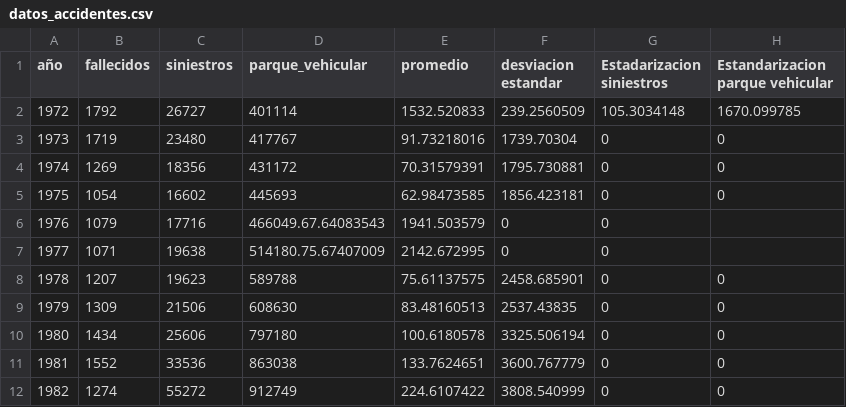
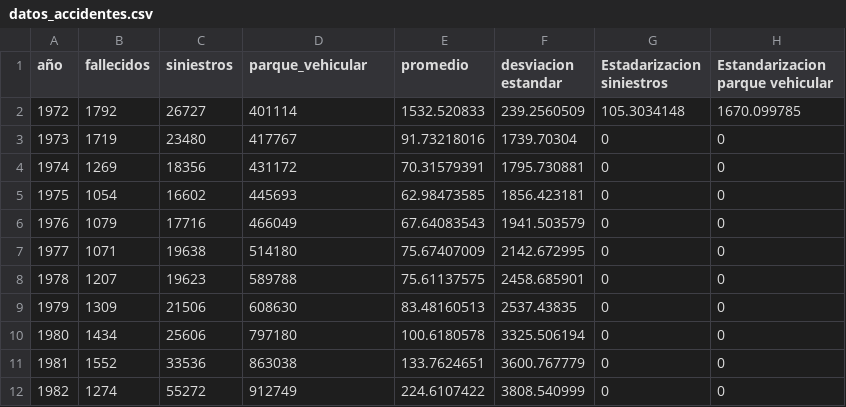
Before and after one commit to danteruiz01/IA-2, a CSV file: datos_accidentes.csv, drawn as a sheet; only a part is shown.

Commit message:
Update datos_accidentes.csv

```diff
--- a/datos_accidentes.csv
+++ b/datos_accidentes.csv
@@ -5,4 +5,4 @@ año,fallecidos,siniestros,parque_vehicular,promedio,desviacion estandar,Estadar
 1975,1054,16602,445693,62.98473585,1856.423181,0,0
-1976,1079,17716,466049.67.64083543,1941.503579,0,0
-1977,1071,19638,514180.75.67407009,2142.672995,0,0
+1976,1079,17716,466049,67.64083543,1941.503579,0,0
+1977,1071,19638,514180,75.67407009,2142.672995,0,0
 1978,1207,19623,589788,75.61137575,2458.685901,0,0
```
